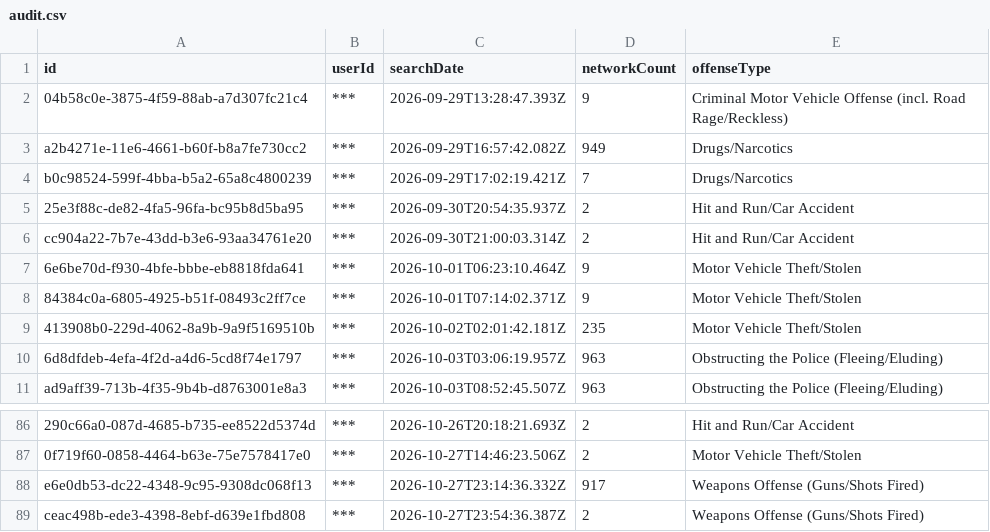
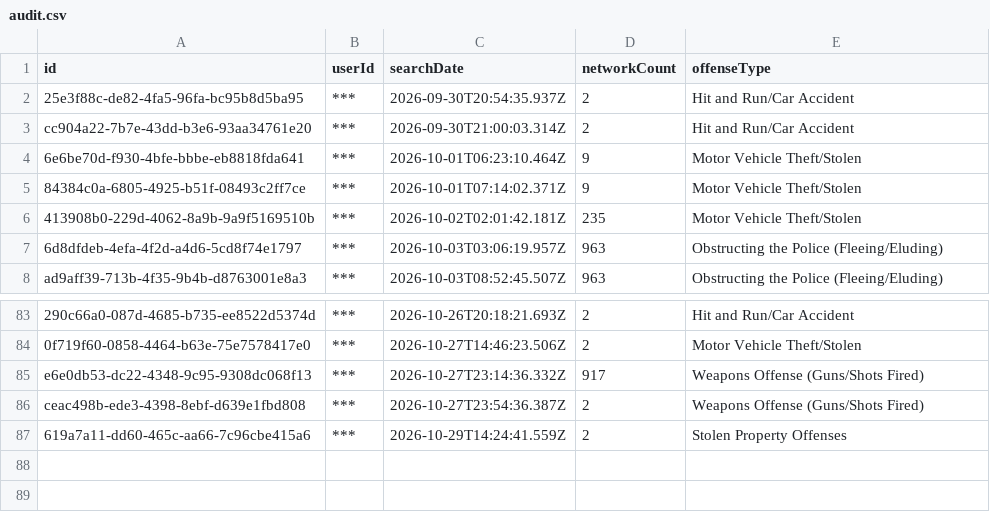
Before and after one commit to Cantica-Systems/mi-flock-transparency, a CSV file: muskegon/raw/muskegon-city-pd/audit.csv, drawn as a sheet; only a part is shown, gaps mark what is left out.

Commit message:
Update at 2026-10-30T20:04Z (muskegon-city-pd +1)

```diff
--- a/muskegon/raw/muskegon-city-pd/audit.csv
+++ b/muskegon/raw/muskegon-city-pd/audit.csv
@@ -1,5 +1,2 @@
 "id","userId","searchDate","networkCount","offenseType"
-"04b58c0e-3875-4f59-88ab-a7d307fc21c4","***","2026-09-29T13:28:47.393Z","9","Criminal Motor Vehicle Offense (incl. Road Rage/Reckless)"
-"a2b4271e-11e6-4661-b60f-b8a7fe730cc2","***","2026-09-29T16:57:42.082Z","949","Drugs/Narcotics"
-"b0c98524-599f-4bba-b5a2-65a8c4800239","***","2026-09-29T17:02:19.421Z","7","Drugs/Narcotics"
 "25e3f88c-de82-4fa5-96fa-bc95b8d5ba95","***","2026-09-30T20:54:35.937Z","2","Hit and Run/Car Accident"
@@ -89 +86,2 @@
 "ceac498b-ede3-4398-8ebf-d639e1fbd808","***","2026-10-27T23:54:36.387Z","2","Weapons Offense (Guns/Shots Fired)"
+"619a7a11-dd60-465c-aa66-7c96cbe415a6","***","2026-10-29T14:24:41.559Z","2","Stolen Property Offenses"
```
Also changed, not shown: muskegon/data/muskegon-city-pd/2026-10.csv, muskegon/data/muskegon-city-pd/stats.csv, 2 other files.
